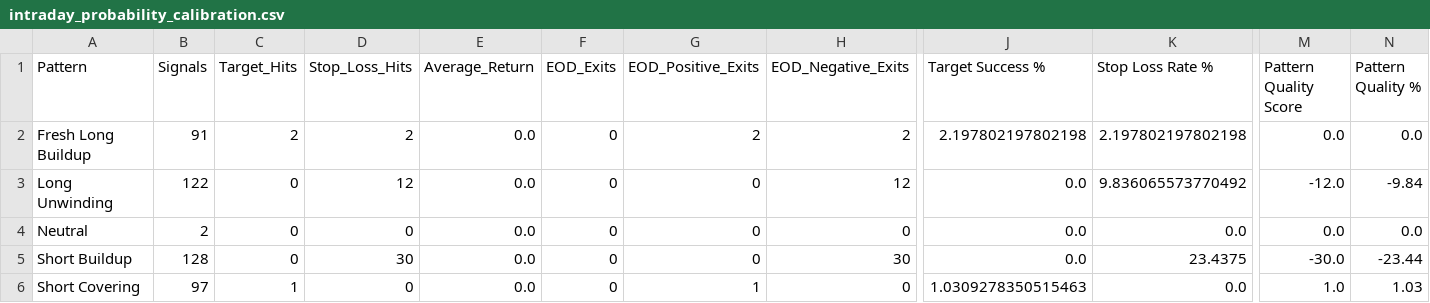
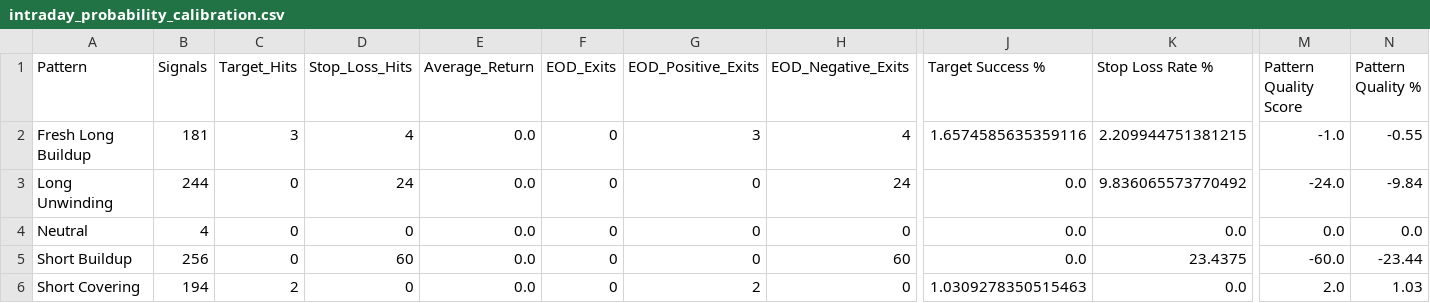
Before and after one commit to shubhagoswami80-ui/NTIS_Enterprise, a CSV file: NTIS/Intraday/intraday_probability_calibration.csv, drawn as a sheet; only a part is shown, gaps mark what is left out; the diff names each change by its address in the sheet, - before the commit and + after, or states it on an @@ line.

```diff
--- a/NTIS/Intraday/intraday_probability_calibration.csv
+++ b/NTIS/Intraday/intraday_probability_calibration.csv
-B2 (Signals): 91
+B2 (Signals): 181
-C2 (Target_Hits): 2
+C2 (Target_Hits): 3
-D2 (Stop_Loss_Hits): 2
+D2 (Stop_Loss_Hits): 4
-G2 (EOD_Positive_Exits): 2
+G2 (EOD_Positive_Exits): 3
-H2 (EOD_Negative_Exits): 2
+H2 (EOD_Negative_Exits): 4
-J2 (Target Success %): 2.197802197802198
+J2 (Target Success %): 1.6574585635359116
-K2 (Stop Loss Rate %): 2.197802197802198
+K2 (Stop Loss Rate %): 2.209944751381215
-M2 (Pattern Quality Score): 0.0
+M2 (Pattern Quality Score): -1.0
-N2 (Pattern Quality %): 0.0
+N2 (Pattern Quality %): -0.55
-B3 (Signals): 122
+B3 (Signals): 244
-D3 (Stop_Loss_Hits): 12
+D3 (Stop_Loss_Hits): 24
-H3 (EOD_Negative_Exits): 12
+H3 (EOD_Negative_Exits): 24
-M3 (Pattern Quality Score): -12.0
+M3 (Pattern Quality Score): -24.0
-B4 (Signals): 2
+B4 (Signals): 4
-B5 (Signals): 128
+B5 (Signals): 256
-D5 (Stop_Loss_Hits): 30
+D5 (Stop_Loss_Hits): 60
-H5 (EOD_Negative_Exits): 30
+H5 (EOD_Negative_Exits): 60
-M5 (Pattern Quality Score): -30.0
+M5 (Pattern Quality Score): -60.0
-B6 (Signals): 97
+B6 (Signals): 194
-C6 (Target_Hits): 1
+C6 (Target_Hits): 2
-G6 (EOD_Positive_Exits): 1
+G6 (EOD_Positive_Exits): 2
-M6 (Pattern Quality Score): 1.0
+M6 (Pattern Quality Score): 2.0
```
Also changed, not shown: Intraday/Intelligence/pattern_statistics.csv, Intraday/Learning/intraday_pattern_repository.csv, 2 other files.
